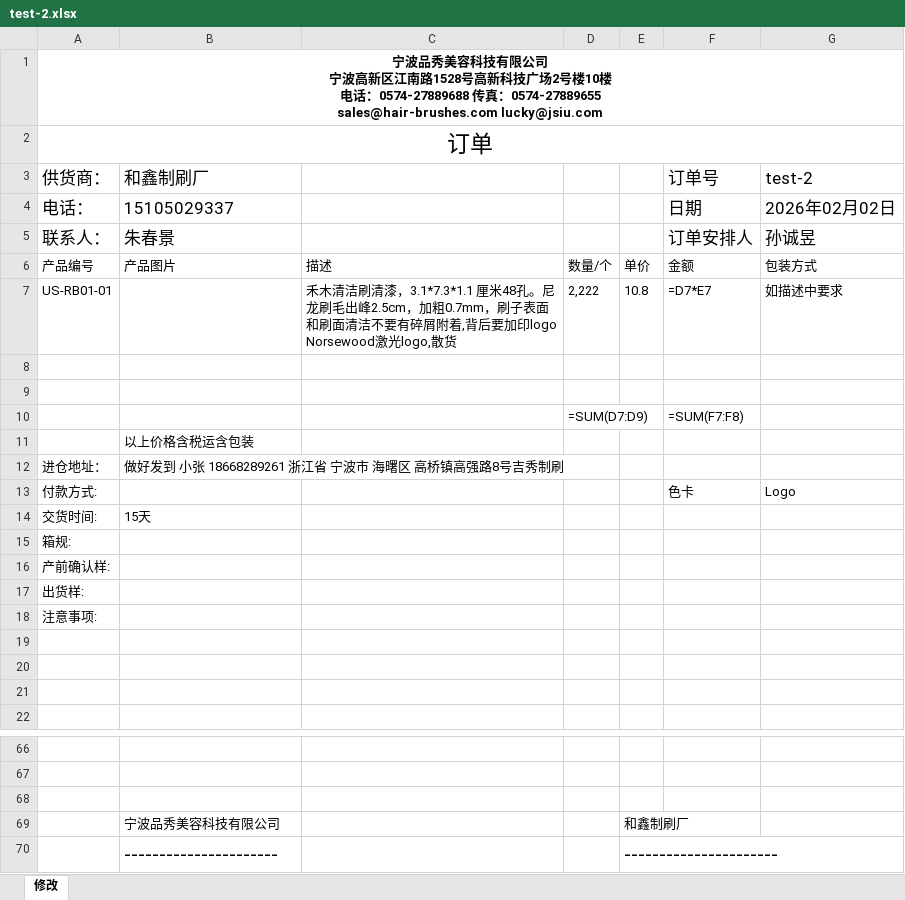
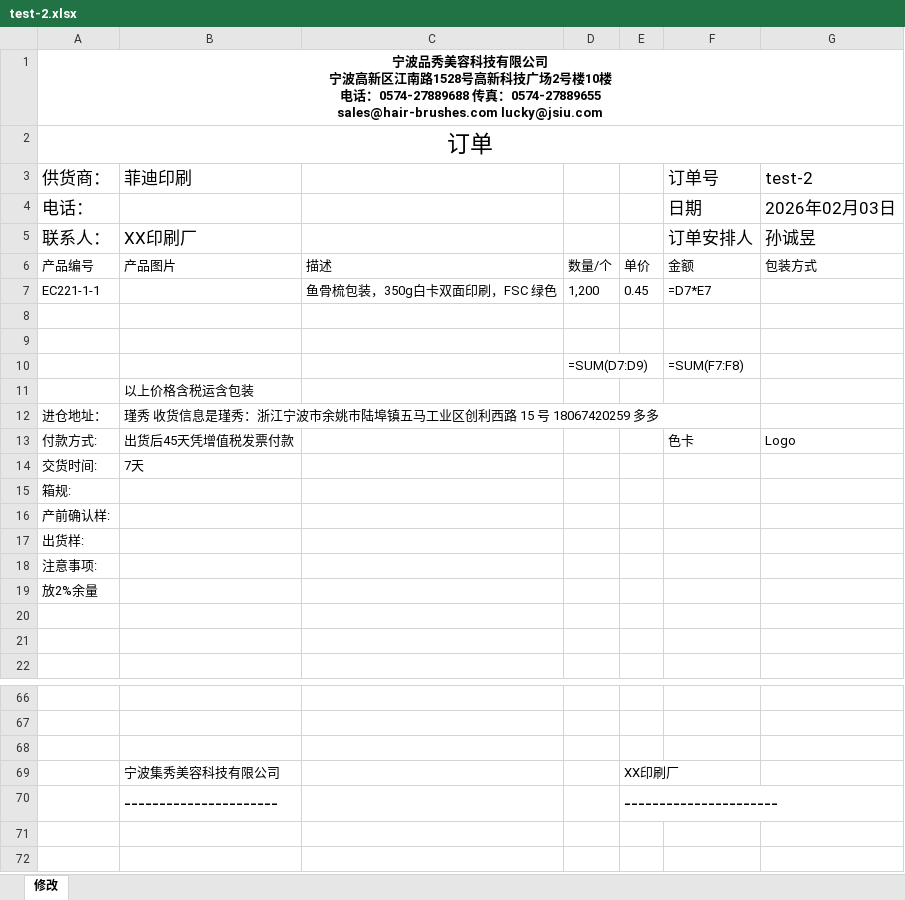
Before and after one commit to csun10/amazon_order, an Excel workbook: order_generation/PO_excel_export/test-2.xlsx, sheet 修改, drawn as a sheet; only a part is shown, gaps mark what is left out; values as stored, in another font and other column widths than the file's, no borders; formulas without a stored value are shown as written; charts and pictures not drawn; removed rows and columns are numbered as before the commit, all else as after; the diff names each change by its address in the sheet, - before the commit and + after, or states it on an @@ line.

```diff
--- a/order_generation/PO_excel_export/test-2.xlsx (sheet 修改)
+++ b/order_generation/PO_excel_export/test-2.xlsx (sheet 修改)
-B3: 和鑫制刷厂
+B3: 菲迪印刷
-B4 (菲迪印刷): 15105029337
+B4 (菲迪印刷): (empty)
-G4 (test-2): 2026年02月02日
+G4 (test-2): 2026年02月03日
-B5 (菲迪印刷): 朱春景
+B5 (菲迪印刷): XX印刷厂
-row 7: US-RB01-01 |  | 禾木清洁刷清漆，3.1*7.3*1.1 厘米48孔。尼龙刷毛出峰2.5cm，加粗0.7mm，刷子表面和刷面清洁不要有碎屑附着,背后要加印logo Norsewood激光logo,散货 | 2,222 | 10.8 | =D7*E7 | 如描述中要求
+row 7: EC221-1-1 |  | 鱼骨梳包装，350g白卡双面印刷，FSC 绿色 | 1,200 | 0.45 | =D7*E7
-B12 (菲迪印刷): 做好发到 小张 18668289261 浙江省 宁波市 海曙区 高桥镇高强路8号吉秀制刷
+B12 (菲迪印刷): 瑾秀 收货信息是瑾秀：浙江宁波市余姚市陆埠镇五马工业区创利西路 15 号 18067420259 多多
-B13 (菲迪印刷): (empty)
+B13 (菲迪印刷): 出货后45天凭增值税发票付款
-B14 (菲迪印刷): 15天
+B14 (菲迪印刷): 7天
-A19 (供货商：): (empty)
+A19 (供货商：): 放2%余量
-row 69:  | 宁波品秀美容科技有限公司 |  |  | 和鑫制刷厂
+row 69:  | 宁波集秀美容科技有限公司 |  |  | XX印刷厂
```
Also changed, not shown: charts or pictures, order_generation/PO_excel_export/test-1.xlsx, order_generation/PO_import_filled/PO_import_test.xlsx, 2 other files.
